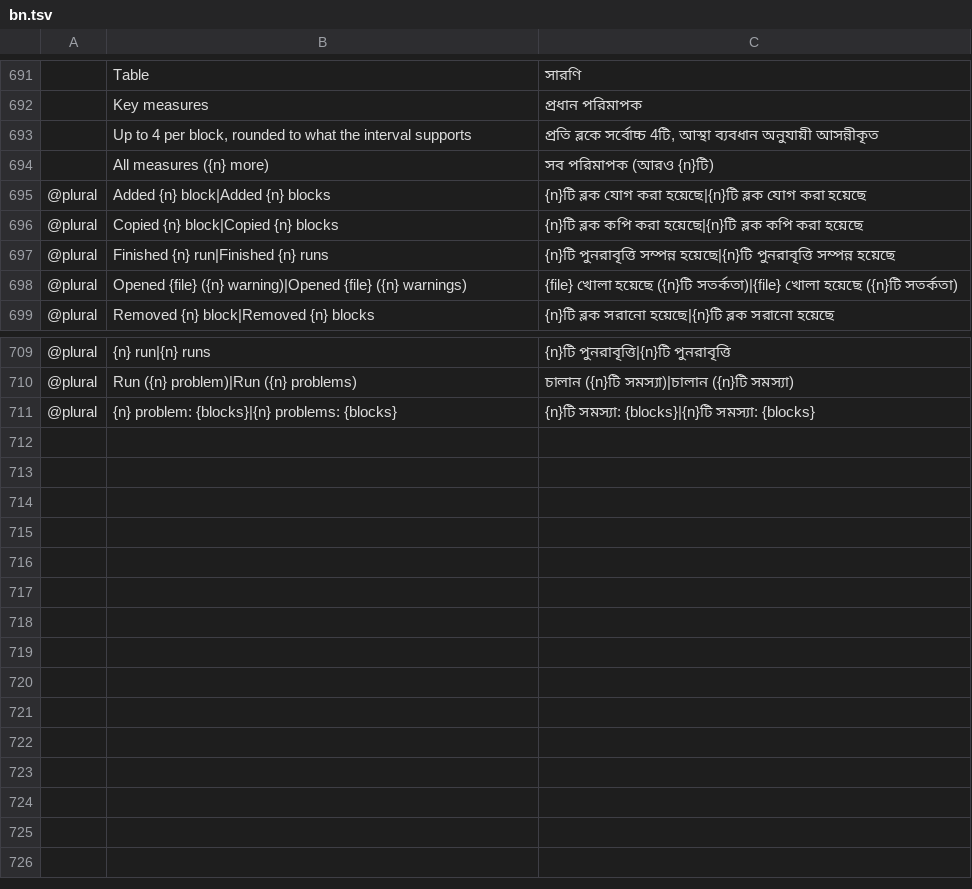
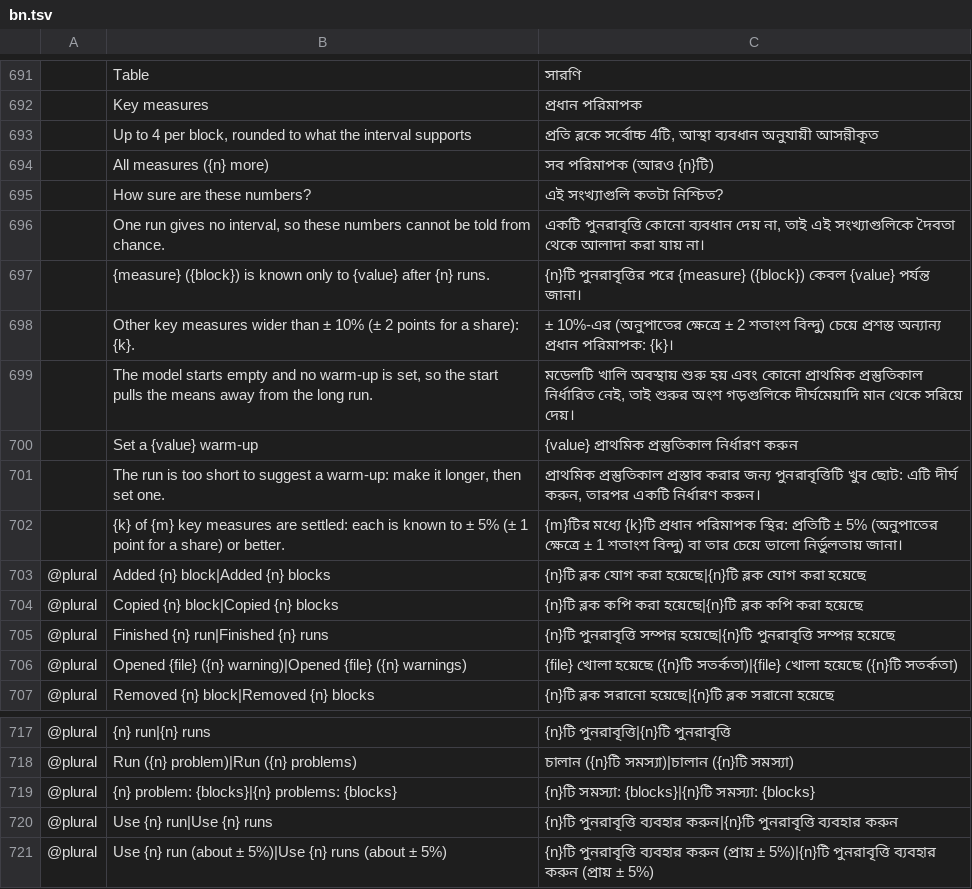
Before and after one commit to helenkwok/StochCraft, a TSV file: i18n/bn.tsv, drawn as a sheet; only a part is shown, gaps mark what is left out; the diff names each change by its address in the sheet, - before the commit and + after, or states it on an @@ line.

```diff
--- a/i18n/bn.tsv
+++ b/i18n/bn.tsv
+row 695:  | How sure are these numbers? | এই সংখ্যাগুলি কতটা নিশ্চিত?
+row 696:  | One run gives no interval, so these numbers cannot be told from chance. | একটি পুনরাবৃত্তি কোনো ব্যবধান দেয় না, তাই এই সংখ্যাগুলিকে দৈবতা থেকে আলাদা করা যায় না।
+row 697:  | {measure} ({block}) is known only to {value} after {n} runs. | {n}টি পুনরাবৃত্তির পরে {measure} ({block}) কেবল {value} পর্যন্ত জানা।
+row 698:  | Other key measures wider than ± 10% (± 2 points for a share): {k}. | ± 10%-এর (অনুপাতের ক্ষেত্রে ± 2 শতাংশ বিন্দু) চেয়ে প্রশস্ত অন্যান্য প্রধান পরিমাপক: {k}।
+row 699:  | The model starts empty and no warm-up is set, so the start pulls the means away from the long run. | মডেলটি খালি অবস্থায় শুরু হয় এবং কোনো প্রাথমিক প্রস্তুতিকাল নির্ধারিত নেই, তাই শুরুর অংশ গড়গুলিকে দীর্ঘমেয়াদি মান থেকে সরিয়ে দেয়।
+row 700:  | Set a {value} warm-up | {value} প্রাথমিক প্রস্তুতিকাল নির্ধারণ করুন
+row 701:  | The run is too short to suggest a warm-up: make it longer, then set one. | প্রাথমিক প্রস্তুতিকাল প্রস্তাব করার জন্য পুনরাবৃত্তিটি খুব ছোট: এটি দীর্ঘ করুন, তারপর একটি নির্ধারণ করুন।
+row 702:  | {k} of {m} key measures are settled: each is known to ± 5% (± 1 point for a share) or better. | {m}টির মধ্যে {k}টি প্রধান পরিমাপক স্থির: প্রতিটি ± 5% (অনুপাতের ক্ষেত্রে ± 1 শতাংশ বিন্দু) বা তার চেয়ে ভালো নির্ভুলতায় জানা।
+row 720: @plural | Use {n} run|Use {n} runs | {n}টি পুনরাবৃত্তি ব্যবহার করুন|{n}টি পুনরাবৃত্তি ব্যবহার করুন
+row 721: @plural | Use {n} run (about ± 5%)|Use {n} runs (about ± 5%) | {n}টি পুনরাবৃত্তি ব্যবহার করুন (প্রায় ± 5%)|{n}টি পুনরাবৃত্তি ব্যবহার করুন (প্রায় ± 5%)
```
Also changed, not shown: i18n/ka.tsv, i18n/lo.tsv, 45 other files.
